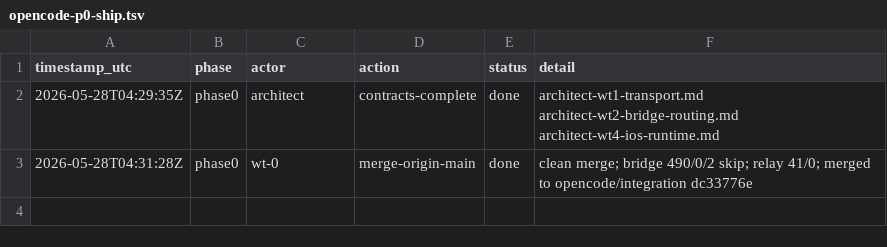
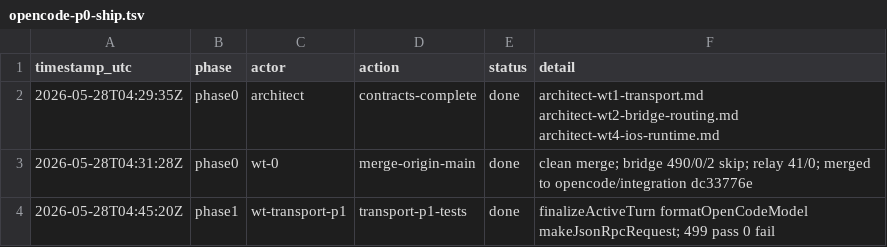
Before and after one commit to kartikkabadi/remodex, a TSV file: .audit/opencode-p0-ship.tsv, drawn as a sheet; the diff names each change by its address in the sheet, - before the commit and + after, or states it on an @@ line.

```diff
--- a/.audit/opencode-p0-ship.tsv
+++ b/.audit/opencode-p0-ship.tsv
+row 4: 2026-05-28T04:45:20Z | phase1 | wt-transport-p1 | transport-p1-tests | done | finalizeActiveTurn formatOpenCodeModel makeJsonRpcRequest; 499 pass 0 fail
```
Also changed, not shown: 4 other files.
